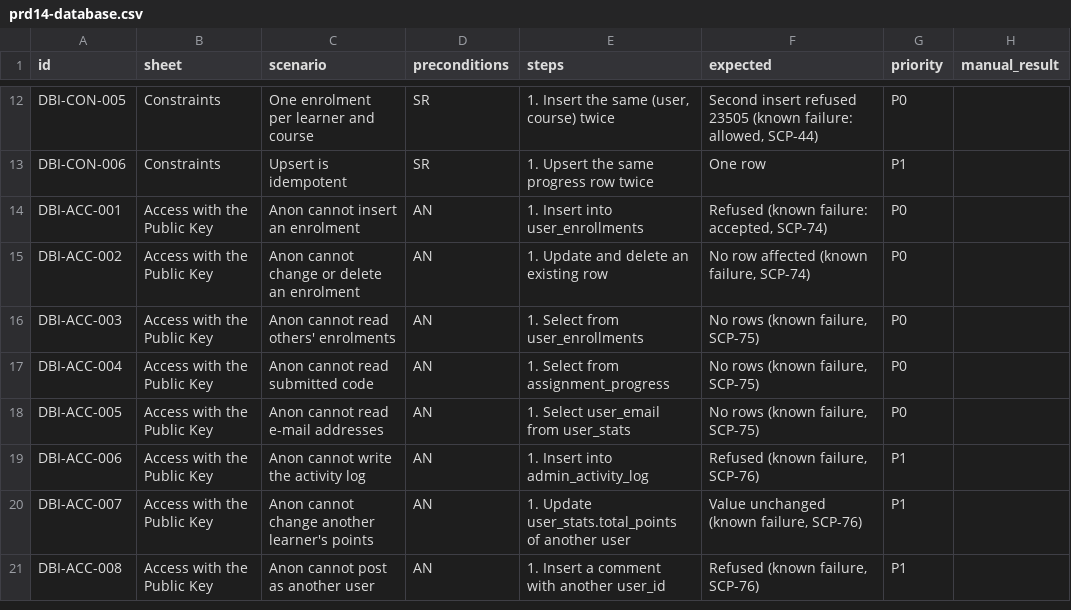
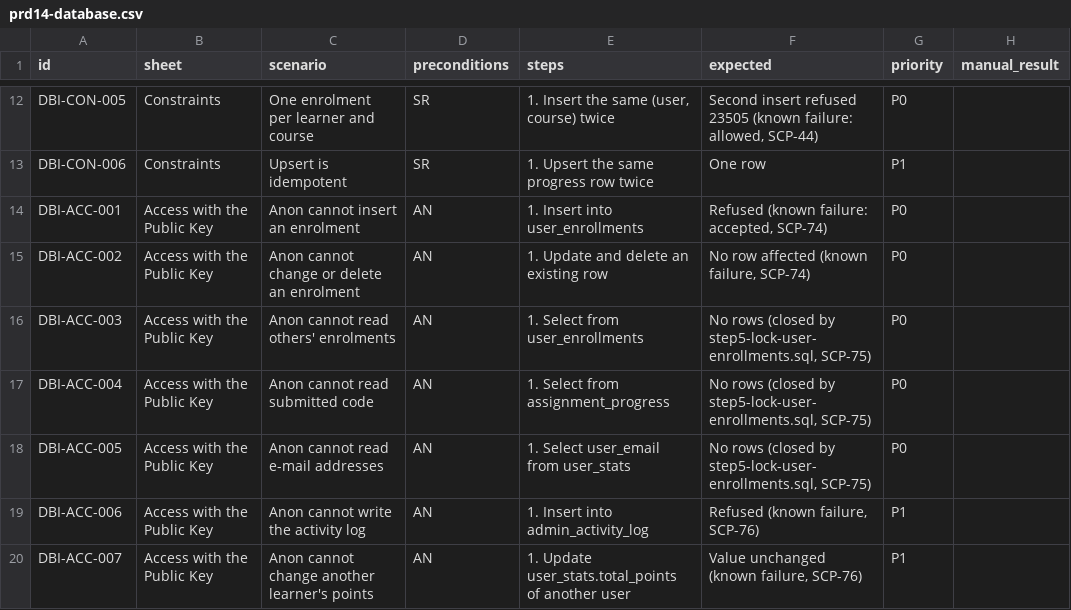
Before and after one commit to shivamnamdev/shivam-portfolio, a CSV file: docs/testing/cases/prd14-database.csv, drawn as a sheet; only a part is shown, gaps mark what is left out; the shorter side is filled out with more unchanged rows.

```diff
--- a/docs/testing/cases/prd14-database.csv
+++ b/docs/testing/cases/prd14-database.csv
@@ -15,5 +15,5 @@ DBI-ACC-001,Access with the Public Key,Anon cannot insert an enrolment,AN,1. Ins
 DBI-ACC-002,Access with the Public Key,Anon cannot change or delete an enrolment,AN,1. Update and delete an existing row,"No row affected (known failure, SCP-74)",P0,
-DBI-ACC-003,Access with the Public Key,Anon cannot read others' enrolments,AN,1. Select from user_enrollments,"No rows (known failure, SCP-75)",P0,
-DBI-ACC-004,Access with the Public Key,Anon cannot read submitted code,AN,1. Select from assignment_progress,"No rows (known failure, SCP-75)",P0,
-DBI-ACC-005,Access with the Public Key,Anon cannot read e-mail addresses,AN,1. Select user_email from user_stats,"No rows (known failure, SCP-75)",P0,
+DBI-ACC-003,Access with the Public Key,Anon cannot read others' enrolments,AN,1. Select from user_enrollments,"No rows (closed by step5-lock-user-enrollments.sql, SCP-75)",P0,
+DBI-ACC-004,Access with the Public Key,Anon cannot read submitted code,AN,1. Select from assignment_progress,"No rows (closed by step5-lock-user-enrollments.sql, SCP-75)",P0,
+DBI-ACC-005,Access with the Public Key,Anon cannot read e-mail addresses,AN,1. Select user_email from user_stats,"No rows (closed by step5-lock-user-enrollments.sql, SCP-75)",P0,
 DBI-ACC-006,Access with the Public Key,Anon cannot write the activity log,AN,1. Insert into admin_activity_log,"Refused (known failure, SCP-76)",P1,
```
Also changed, not shown: 15 other files.
